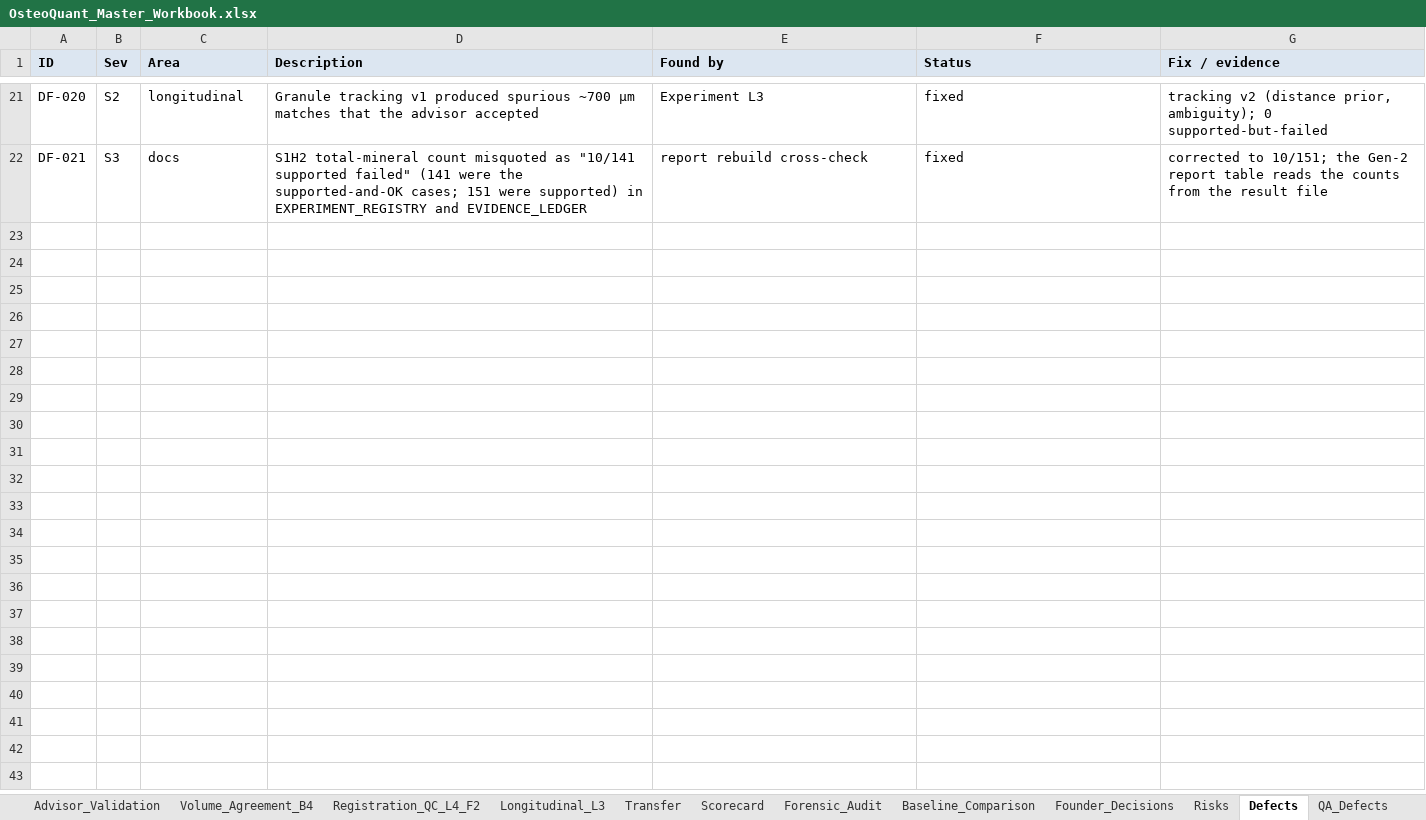
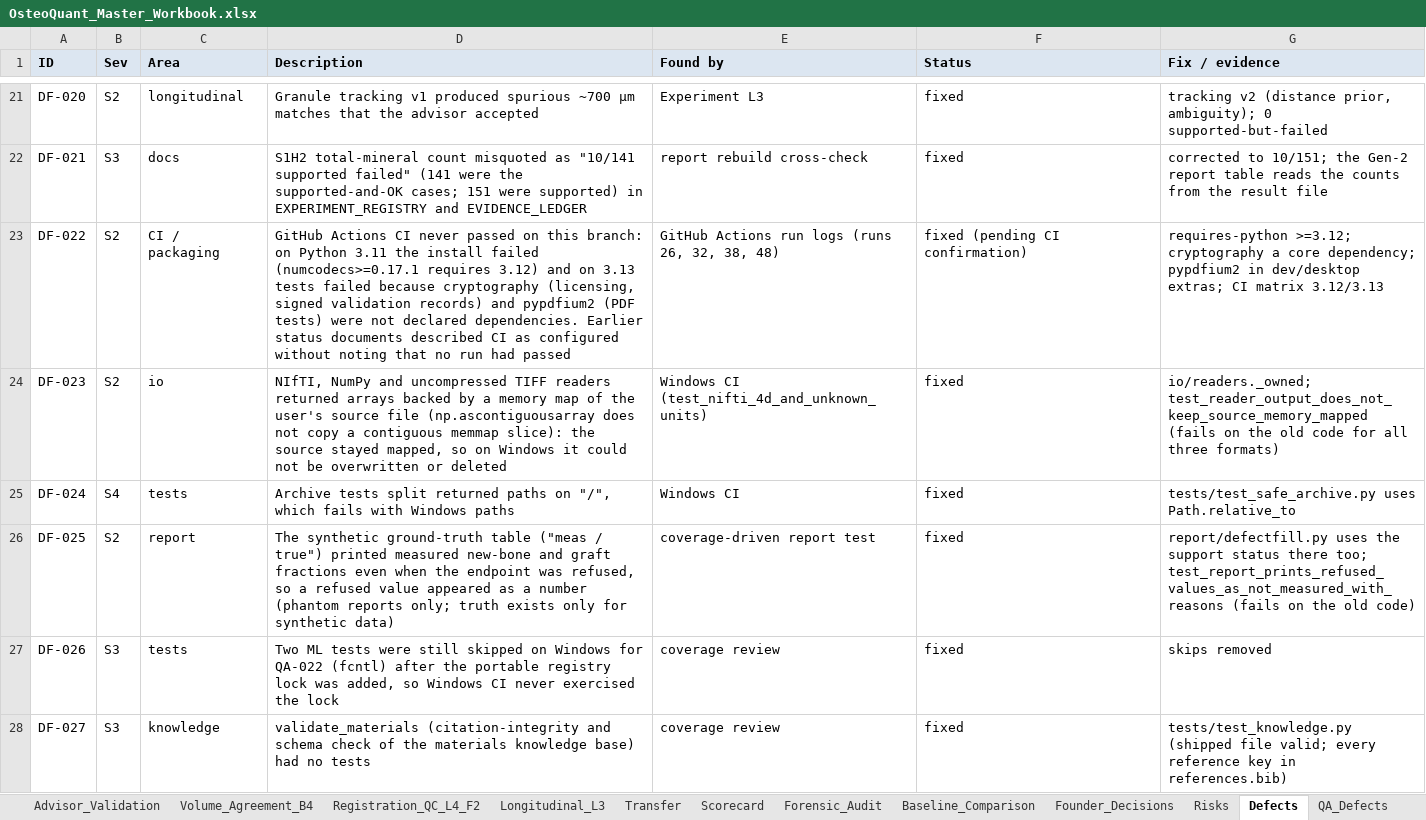
Before and after one commit to arnavhiteshpatel-cloud/playground, an Excel workbook: deliverables/OsteoQuant_Master_Workbook.xlsx, sheet Defects, drawn as a sheet; only a part is shown, gaps mark what is left out; values as stored, in another font and other column widths than the file's, no borders; the diff covers the shown part only; the diff names each change by its address in the sheet, - before the commit and + after, or states it on an @@ line.

```diff
--- a/deliverables/OsteoQuant_Master_Workbook.xlsx (sheet Defects)
+++ b/deliverables/OsteoQuant_Master_Workbook.xlsx (sheet Defects)
+row 23: DF-022 | S2 | CI / packaging | GitHub Actions CI never passed on this branch: on Python 3.11 the install failed (numcodecs>=0.17.1 requires 3.12) and on 3.13 tests failed because cryptography (licensing, signed validation records) and pypdfium2 (PDF tests) were not declared dependencies. Earlier status documents described CI as configured without noting that no run had passed | GitHub Actions run logs (runs 26, 32, 38, 48) | fixed (pending CI confirmation) | requires-python >=3.12; cryptography a core dependency; pypdfium2 in dev/desktop extras; CI matrix 3.12/3.13
+row 24: DF-023 | S2 | io | NIfTI, NumPy and uncompressed TIFF readers returned arrays backed by a memory map of the user's source file (np.ascontiguousarray does not copy a contiguous memmap slice): the source stayed mapped, so on Windows it could not be overwritten or deleted | Windows CI (test_nifti_4d_and_unknown_units) | fixed | io/readers._owned; test_reader_output_does_not_keep_source_memory_mapped (fails on the old code for all three formats)
+row 25: DF-024 | S4 | tests | Archive tests split returned paths on "/", which fails with Windows paths | Windows CI | fixed | tests/test_safe_archive.py uses Path.relative_to
+row 26: DF-025 | S2 | report | The synthetic ground-truth table ("meas / true") printed measured new-bone and graft fractions even when the endpoint was refused, so a refused value appeared as a number (phantom reports only; truth exists only for synthetic data) | coverage-driven report test | fixed | report/defectfill.py uses the support status there too; test_report_prints_refused_values_as_not_measured_with_reasons (fails on the old code)
+row 27: DF-026 | S3 | tests | Two ML tests were still skipped on Windows for QA-022 (fcntl) after the portable registry lock was added, so Windows CI never exercised the lock | coverage review | fixed | skips removed
+row 28: DF-027 | S3 | knowledge | validate_materials (citation-integrity and schema check of the materials knowledge base) had no tests | coverage review | fixed | tests/test_knowledge.py (shipped file valid; every reference key in references.bib)
```
Also changed, not shown: 16 added rows and 3 edited cells elsewhere in this sheet, sheet Advisor_Validation, sheet Founder_Decisions, sheet Experiments, sheet Reviews, sheet Model_Registry, sheet Blockers, 2 more sheets, 3 other files.
